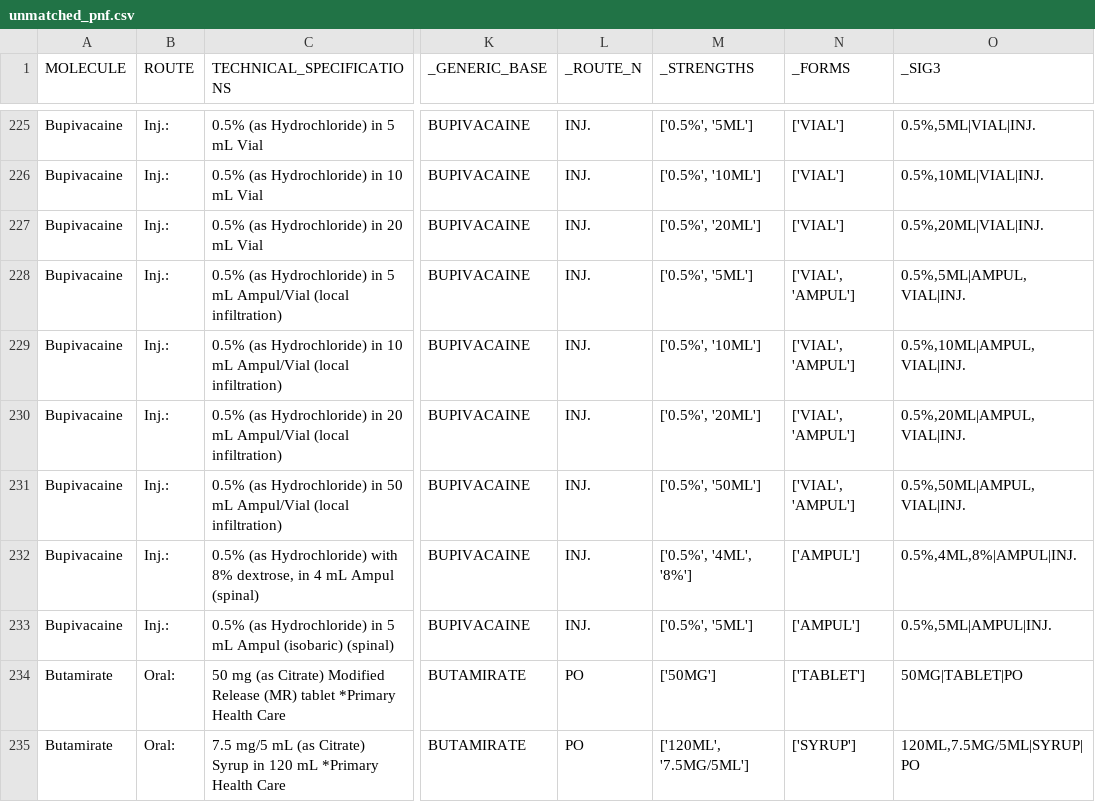
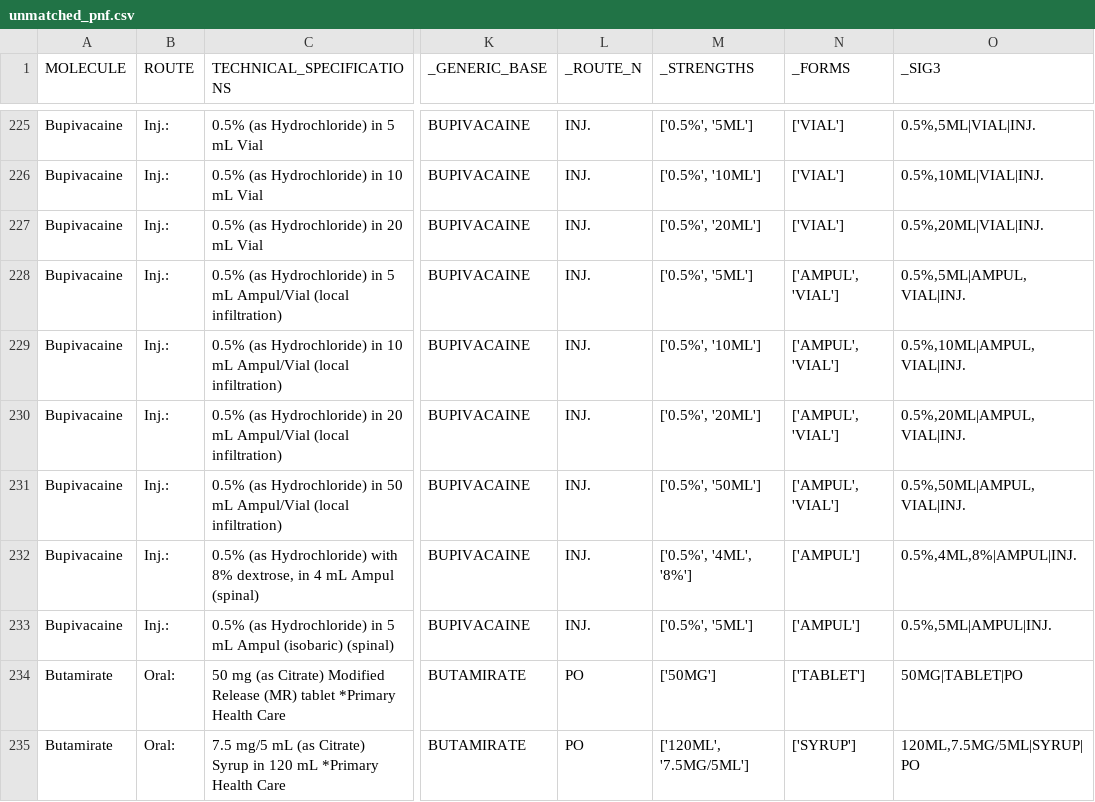
Before and after one commit to moadotexe/formularymatching, a CSV file: deliver/esoa_plus_pnf4.csv/unmatched_pnf.csv, drawn as a sheet; only a part is shown, gaps mark what is left out; the diff covers the shown part only; the diff names each change by its address in the sheet, - before the commit and + after, or states it on an @@ line.

```diff
--- a/deliver/esoa_plus_pnf4.csv/unmatched_pnf.csv
+++ b/deliver/esoa_plus_pnf4.csv/unmatched_pnf.csv
-N228:N231 (_FORMS): ['VIAL', 'AMPUL']
+N228:N231 (_FORMS): ['AMPUL', 'VIAL']
```
Also changed, not shown: 110 edited cells elsewhere in this file, work/pnf_feat.csv, 4 other files.
